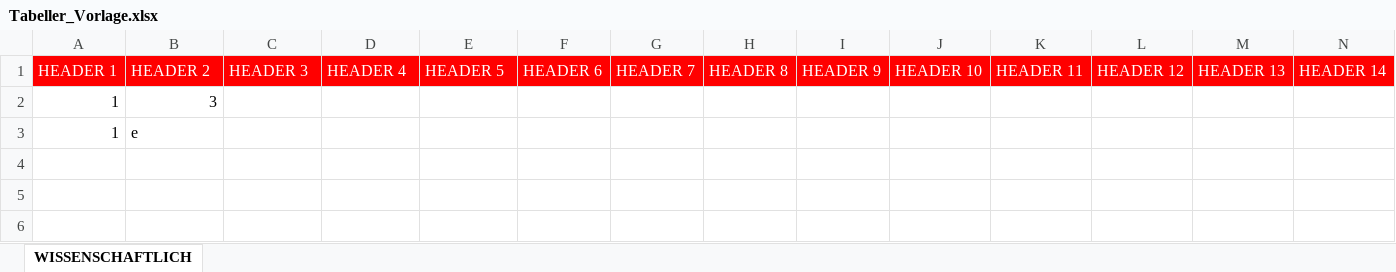
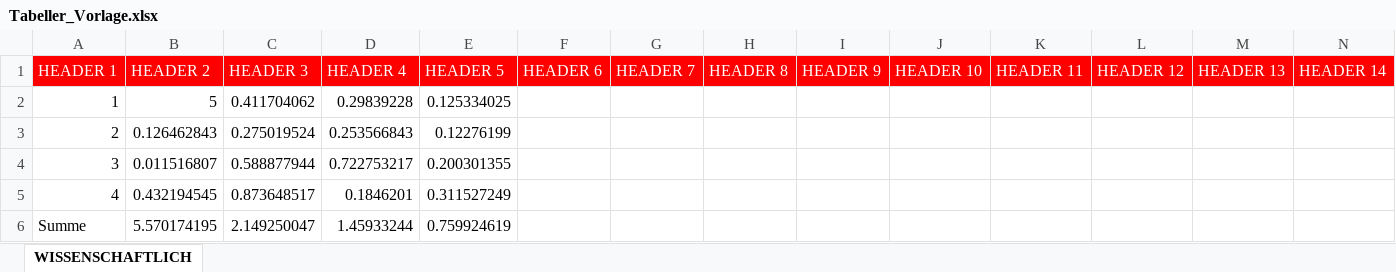
Before and after one commit to tib244/latex-tabeller, an Excel workbook: Tabeller_Vorlage.xlsx, sheet WISSENSCHAFTLICH, drawn as a sheet; only a part is shown; values as stored, in another font and other column widths than the file's, no borders; removed rows and columns are numbered as before the commit, all else as after; rows hold the shown columns only; the diff names each change by its address in the sheet, - before the commit and + after, or states it on an @@ line.

Commit message:
hochladen

```diff
--- a/Tabeller_Vorlage.xlsx (sheet WISSENSCHAFTLICH)
+++ b/Tabeller_Vorlage.xlsx (sheet WISSENSCHAFTLICH)
-row 2: 1 | 3
-row 3: 1 | e
+row 2: 1 | 5 | 0.411704062 | 0.29839228 | 0.125334025
+row 3: 2 | 0.126462843 | 0.275019524 | 0.253566843 | 0.12276199
+row 4: 3 | 0.011516807 | 0.588877944 | 0.722753217 | 0.200301355
+row 5: 4 | 0.432194545 | 0.873648517 | 0.1846201 | 0.311527249
+row 6: Summe | 5.570174195 | 2.149250047 | 1.45933244 | 0.759924619
```
